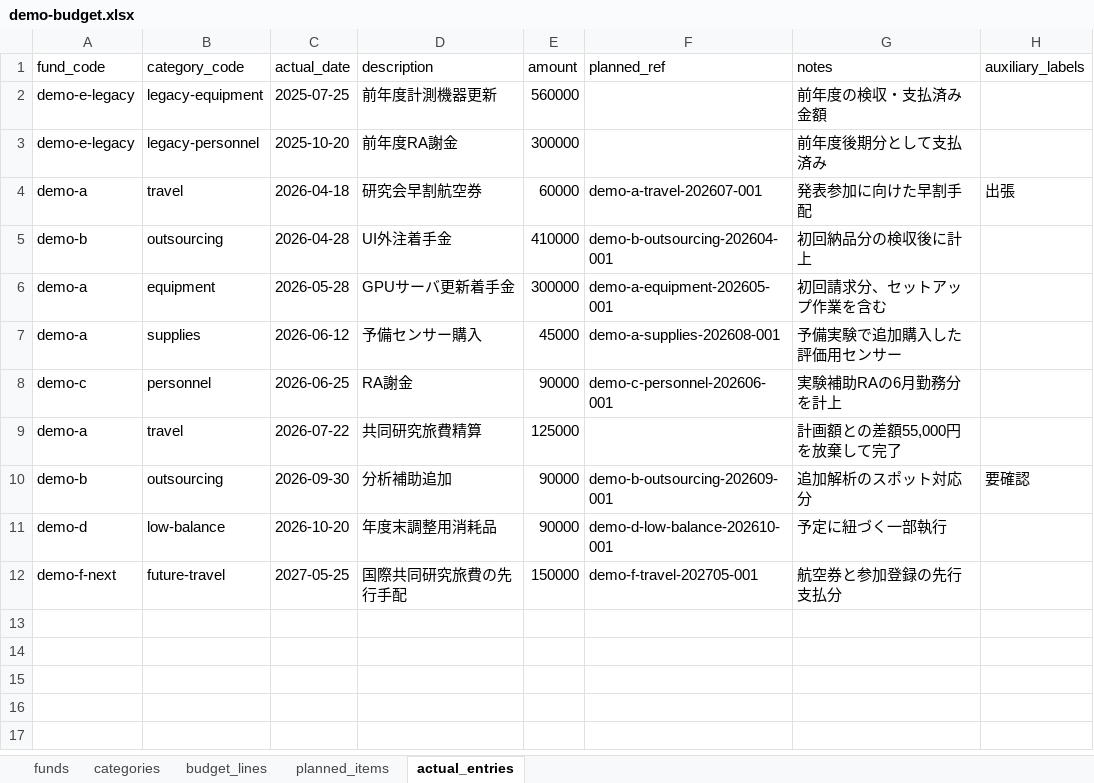
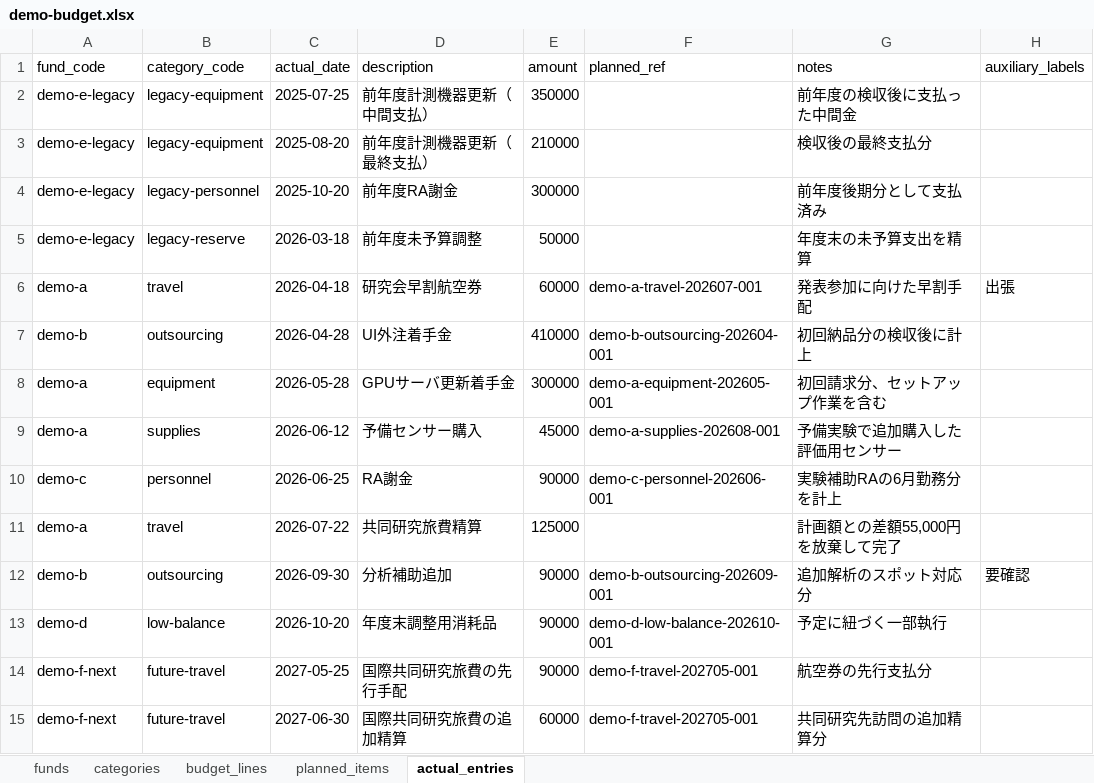
Before and after one commit to t2lab-it/grant-dashboard, an Excel workbook: seeds/demo/demo-budget.xlsx, sheet actual_entries, drawn as a sheet; values as stored, in another font and other column widths than the file's, no borders; addresses are those after the commit; the diff names each change by its address in the sheet, - before the commit and + after, or states it on an @@ line.

Commit message:
feat: enrich cross-year demo edge cases

```diff
--- a/seeds/demo/demo-budget.xlsx (sheet actual_entries)
+++ b/seeds/demo/demo-budget.xlsx (sheet actual_entries)
-D2 (description): 前年度計測機器更新
+D2 (description): 前年度計測機器更新（中間支払）
-E2 (amount): 560000
+E2 (amount): 350000
-G2 (notes): 前年度の検収・支払済み金額
+G2 (notes): 前年度の検収後に支払った中間金
+row 3: demo-e-legacy | legacy-equipment | 2025-08-20 | 前年度計測機器更新（最終支払） | 210000 |  | 検収後の最終支払分
+row 5: demo-e-legacy | legacy-reserve | 2026-03-18 | 前年度未予算調整 | 50000 |  | 年度末の未予算支出を精算
-E14 (amount): 150000
+E14 (amount): 90000
-G14 (notes): 航空券と参加登録の先行支払分
+G14 (notes): 航空券の先行支払分
+row 15: demo-f-next | future-travel | 2027-06-30 | 国際共同研究旅費の追加精算 | 60000 | demo-f-travel-202705-001 | 共同研究先訪問の追加精算分
```
Also changed, not shown: sheet categories, sheet planned_items, sheet budget_lines, 9 other files.
